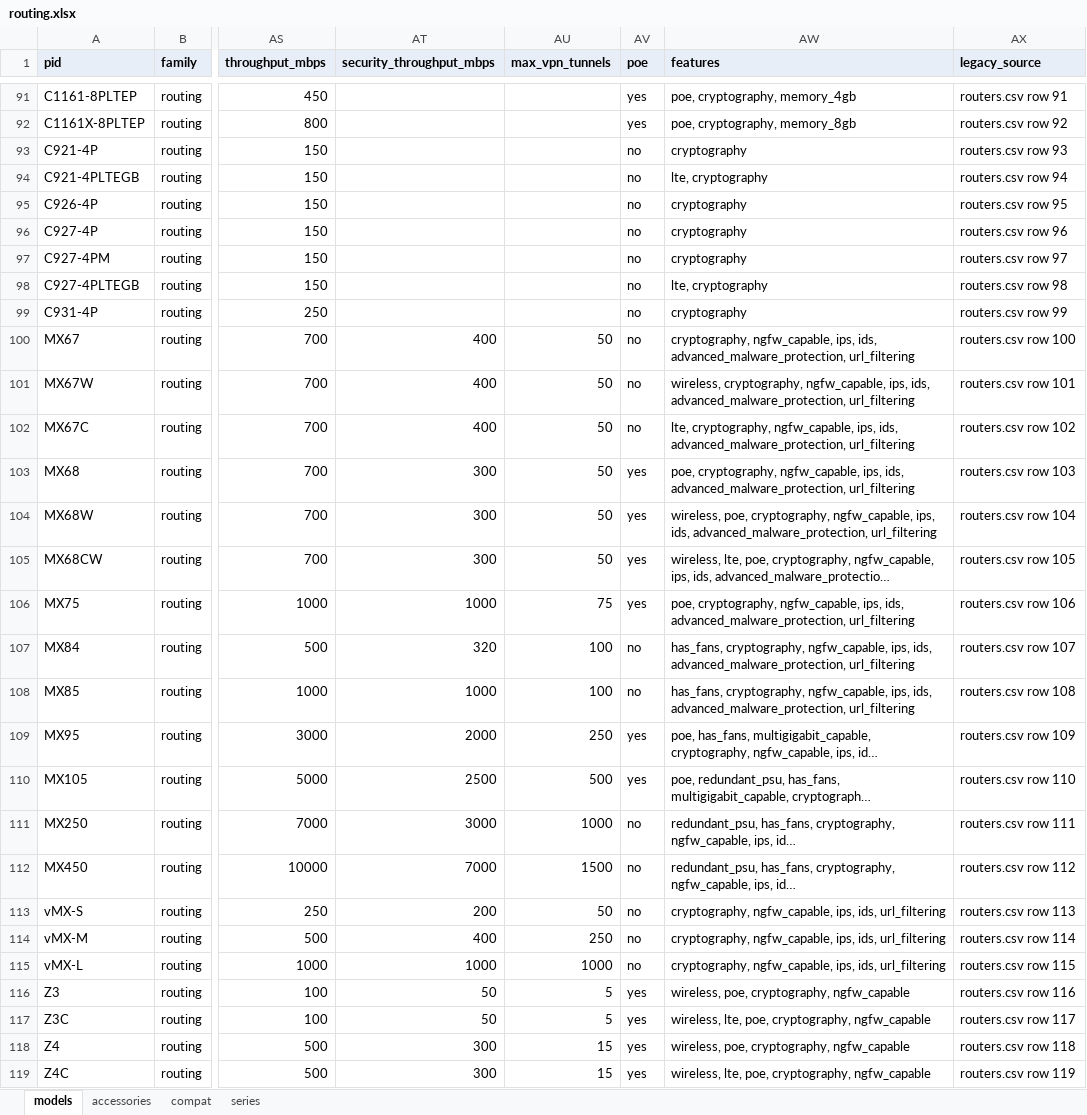
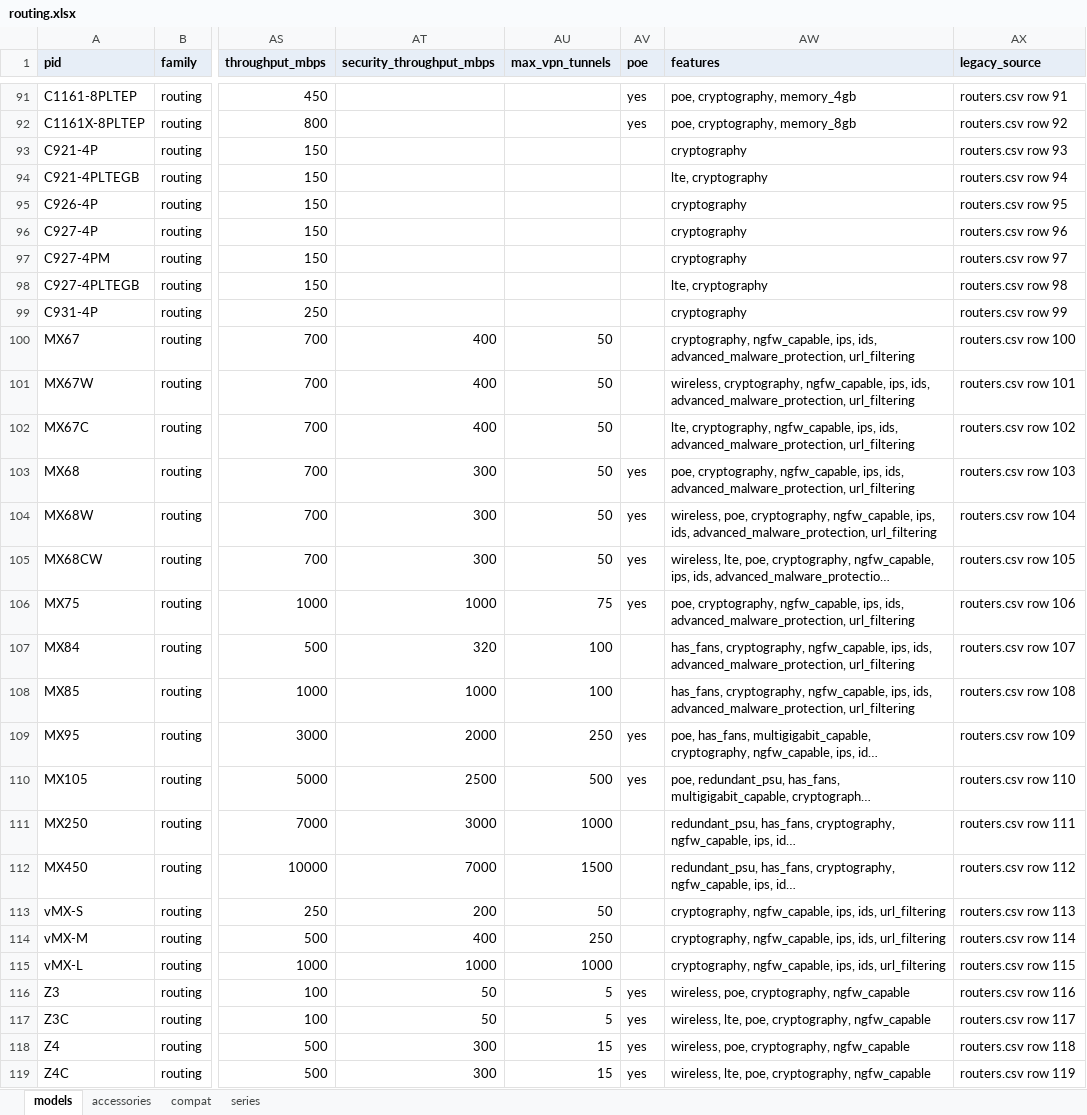
Before and after one commit to DenizYcode/tools4us, an Excel workbook: data/catalog/routing.xlsx, sheet models, drawn as a sheet; only a part is shown, gaps mark what is left out; long unchanged cells end in …; values as stored, in another font and other column widths than the file's, no borders; the diff covers the shown part only; the diff names each change by its address in the sheet, - before the commit and + after, or states it on an @@ line.

```diff
--- a/data/catalog/routing.xlsx (sheet models)
+++ b/data/catalog/routing.xlsx (sheet models)
-AV93:AV102 (poe): no
+AV93:AV102 (poe): (empty)
-AV107:AV108 (poe): no
+AV107:AV108 (poe): (empty)
-AV111:AV115 (poe): no
+AV111:AV115 (poe): (empty)
```
Also changed, not shown: 96 edited cells elsewhere in this sheet, sheet accessories, data/catalog/datacenter.xlsx, data/catalog/switching.xlsx, 20 other files.
